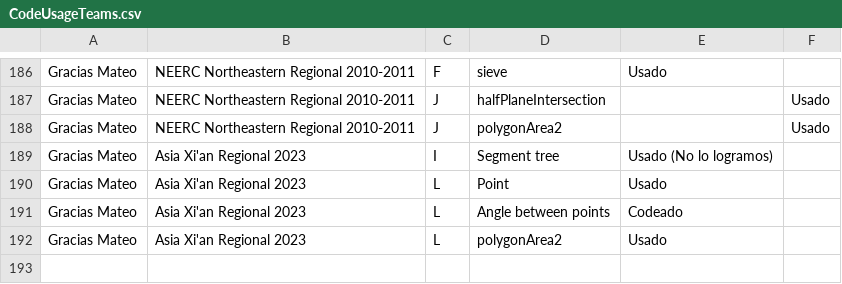
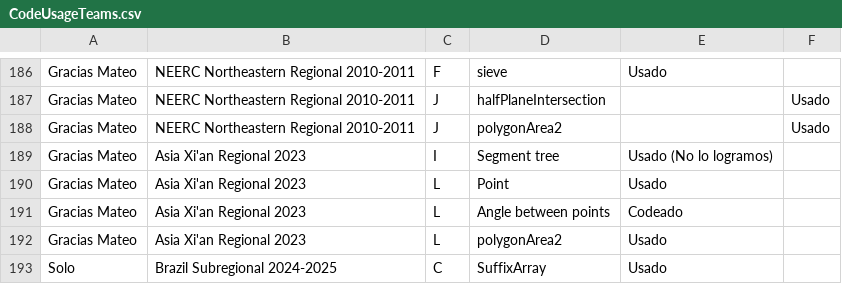
Before and after one commit to IvanRenison/ProgrammingProblems, a CSV file: .stats/CodeUsageTeams.csv, drawn as a sheet; only a part is shown, gaps mark what is left out; the diff names each change by its address in the sheet, - before the commit and + after, or states it on an @@ line.

Commit message:
Some problems of Brazil Subregional 2024-2025

```diff
--- a/.stats/CodeUsageTeams.csv
+++ b/.stats/CodeUsageTeams.csv
+row 193: Solo | Brazil Subregional 2024-2025 | C | SuffixArray | Usado
```
Also changed, not shown: .stats/ContestTeams.csv, 8 other files.
